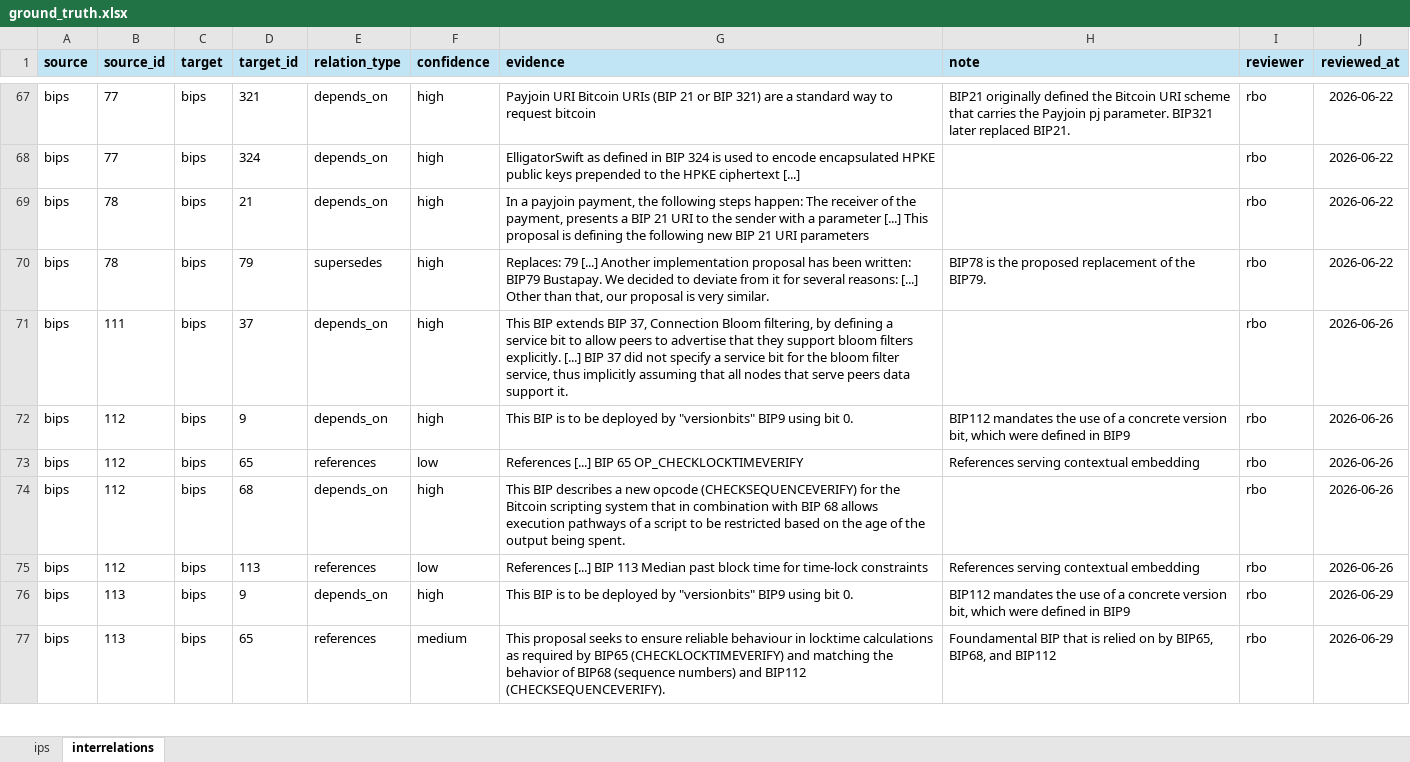
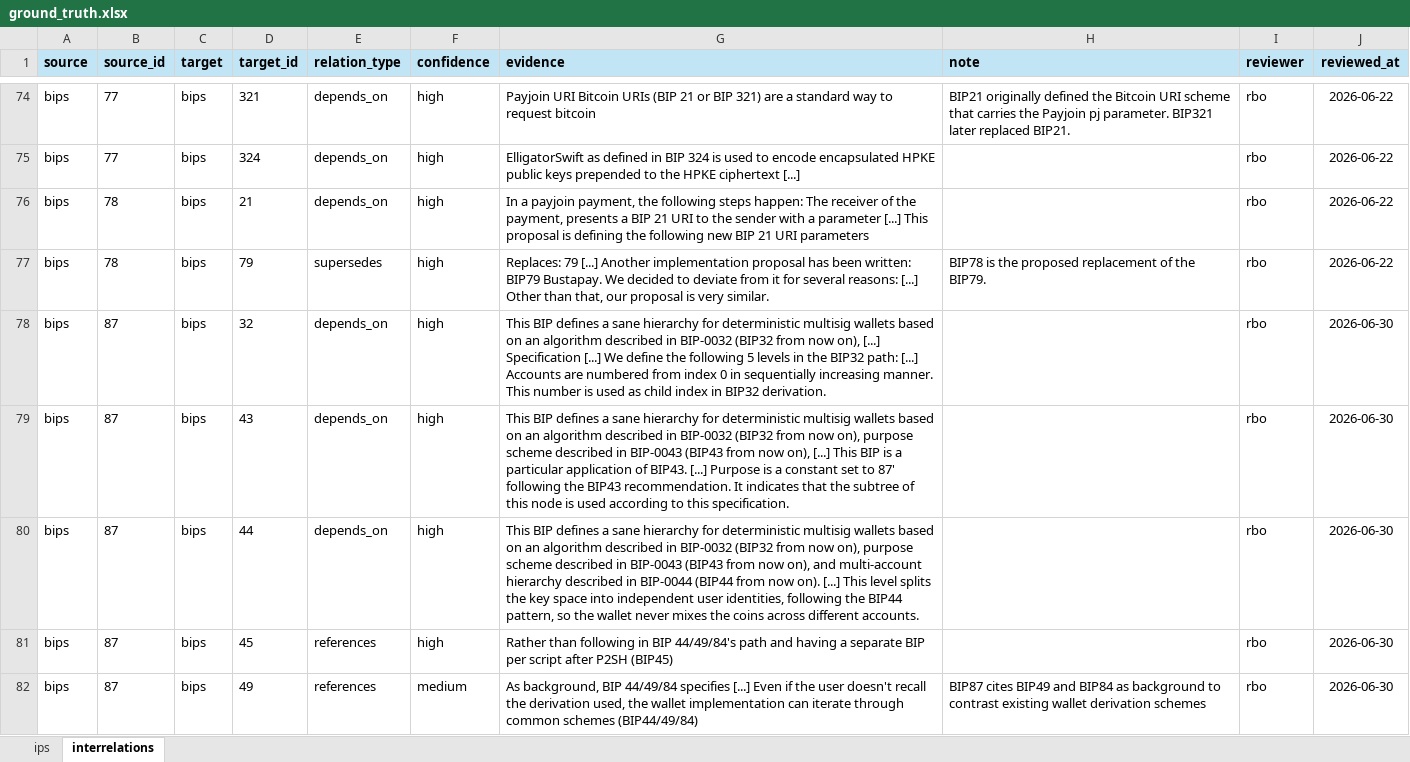
Before and after one commit to SEG-UNIBE/cdv-explorer, an Excel workbook: ip_data/bitcoin/ground_truth/ground_truth.xlsx, sheet interrelations, drawn as a sheet; only a part is shown, gaps mark what is left out; the shorter side is filled out with more unchanged rows; values as stored, in another font and other column widths than the file's, no borders; conditional formats not drawn; the diff covers the shown part only; the diff names each change by its address in the sheet, - before the commit and + after, or states it on an @@ line.

```diff
--- a/ip_data/bitcoin/ground_truth/ground_truth.xlsx (sheet interrelations)
+++ b/ip_data/bitcoin/ground_truth/ground_truth.xlsx (sheet interrelations)
+row 78: bips | 87 | bips | 32 | depends_on | high | This BIP defines a sane hierarchy for deterministic multisig wallets based on an algorithm described in BIP-0032 (BIP32 from now on), [...] Specification [...] We define the following 5 levels in the BIP32 path: [...] Accounts are numbered from index 0 in sequentially increasing manner. This number is used as child index in BIP32 derivation. |  | rbo | 2026-06-30
+row 79: bips | 87 | bips | 43 | depends_on | high | This BIP defines a sane hierarchy for deterministic multisig wallets based on an algorithm described in BIP-0032 (BIP32 from now on), purpose scheme described in BIP-0043 (BIP43 from now on), [...] This BIP is a particular application of BIP43. [...] Purpose is a constant set to 87' following the BIP43 recommendation. It indicates that the subtree of this node is used according to this specification. |  | rbo | 2026-06-30
+row 80: bips | 87 | bips | 44 | depends_on | high | This BIP defines a sane hierarchy for deterministic multisig wallets based on an algorithm described in BIP-0032 (BIP32 from now on), purpose scheme described in BIP-0043 (BIP43 from now on), and multi-account hierarchy described in BIP-0044 (BIP44 from now on). [...] This level splits the key space into independent user identities, following the BIP44 pattern, so the wallet never mixes the coins across different accounts. |  | rbo | 2026-06-30
+row 81: bips | 87 | bips | 45 | references | high | Rather than following in BIP 44/49/84's path and having a separate BIP per script after P2SH (BIP45) |  | rbo | 2026-06-30
+row 82: bips | 87 | bips | 49 | references | medium | As background, BIP 44/49/84 specifies [...] Even if the user doesn't recall the derivation used, the wallet implementation can iterate through common schemes (BIP44/49/84) | BIP87 cites BIP49 and BIP84 as background to contrast existing wallet derivation schemes | rbo | 2026-06-30
```
Also changed, not shown: 4 added rows and 7 moved rows elsewhere in this sheet, sheet ips, 28 other files.
